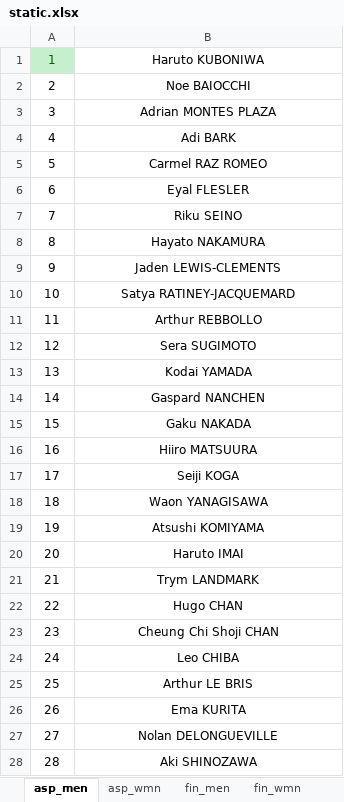
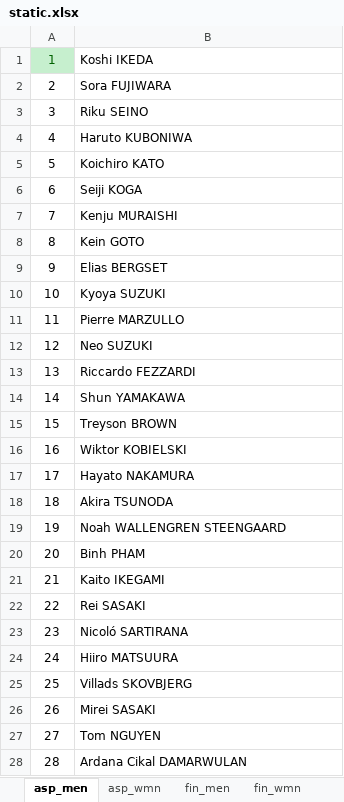
Before and after one commit to rainyt4iyo/the1, an Excel workbook: static.xlsx, sheet asp_men, drawn as a sheet; only a part is shown; values as stored, in another font and other column widths than the file's, no borders; the diff covers the shown part only; the diff names each change by its address in the sheet, - before the commit and + after, or states it on an @@ line.

```diff
--- a/static.xlsx (sheet asp_men)
+++ b/static.xlsx (sheet asp_men)
-B1: Haruto KUBONIWA
+B1: Koshi IKEDA
-B1:B28 alignment: center
+B1:B28 alignment: left
-B2: Noe BAIOCCHI
+B2: Sora FUJIWARA
-B3: Adrian MONTES PLAZA
+B3: Riku SEINO
-B4: Adi BARK
+B4: Haruto KUBONIWA
-B5: Carmel RAZ ROMEO
+B5: Koichiro KATO
-B6: Eyal FLESLER
+B6: Seiji KOGA
-B7: Riku SEINO
+B7: Kenju MURAISHI
-B8: Hayato NAKAMURA
+B8: Kein GOTO
-B9: Jaden LEWIS-CLEMENTS
+B9: Elias BERGSET
-B10: Satya RATINEY-JACQUEMARD
+B10: Kyoya SUZUKI
-B11: Arthur REBBOLLO
+B11: Pierre MARZULLO
-B12: Sera SUGIMOTO
+B12: Neo SUZUKI
-B13: Kodai YAMADA
+B13: Riccardo FEZZARDI
-B14: Gaspard NANCHEN
+B14: Shun YAMAKAWA
-B15: Gaku NAKADA
+B15: Treyson BROWN
-B16: Hiiro MATSUURA
+B16: Wiktor KOBIELSKI
-B17: Seiji KOGA
+B17: Hayato NAKAMURA
-B18: Waon YANAGISAWA
+B18: Akira TSUNODA
-B19: Atsushi KOMIYAMA
+B19: Noah WALLENGREN STEENGAARD
-B20: Haruto IMAI
+B20: Binh PHAM
-B21: Trym LANDMARK
+B21: Kaito IKEGAMI
-B22: Hugo CHAN
+B22: Rei SASAKI
-B23: Cheung Chi Shoji CHAN
+B23: Nicoló SARTIRANA
-B24: Leo CHIBA
+B24: Hiiro MATSUURA
-B25: Arthur LE BRIS
+B25: Villads SKOVBJERG
-B26: Ema KURITA
+B26: Mirei SASAKI
-B27: Nolan DELONGUEVILLE
+B27: Tom NGUYEN
-B28: Aki SHINOZAWA
+B28: Ardana Cikal DAMARWULAN
```
Also changed, not shown: 13 edited cells and cell formats elsewhere in this sheet, sheet f_asp_men, sheet fin_men, sheet fin_wmn, sheet asp_wmn, sheet f_asp_wmn, sheet f_fin_men, 1 more sheet, 5 other files.
